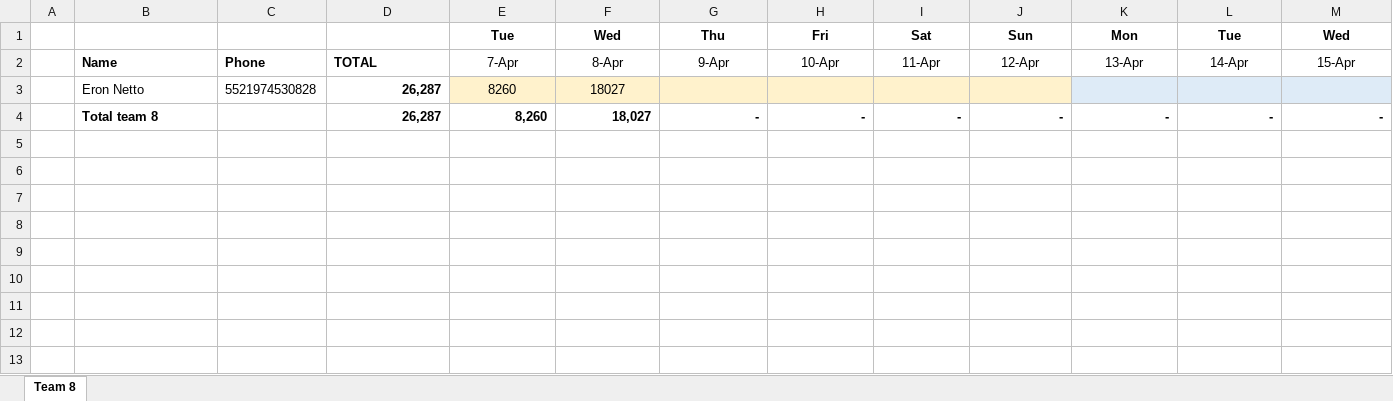
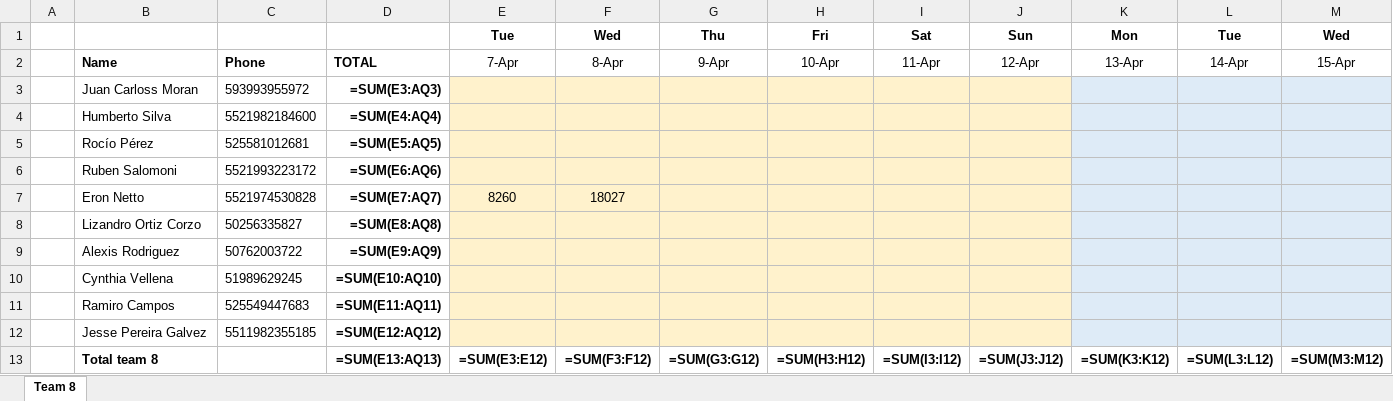
Before and after one commit to eronbfr/Team-8-STC-Nokia, an Excel workbook: step-tracking_Team8.xlsx, sheet Team 8, drawn as a sheet; only a part is shown; values as stored, in another font and other column widths than the file's, no borders; formulas without a stored value are shown as written; removed rows and columns are numbered as before the commit, all else as after; rows hold the shown columns only; the diff names each change by its address in the sheet, - before the commit and + after, or states it on an @@ line.

```diff
--- a/step-tracking_Team8.xlsx (sheet Team 8)
+++ b/step-tracking_Team8.xlsx (sheet Team 8)
+row 3:  | Juan Carloss Moran | 593993955972 | =SUM(E3:AQ3)
+row 4:  | Humberto Silva | 5521982184600 | =SUM(E4:AQ4)
+row 5:  | Rocío Pérez | 525581012681 | =SUM(E5:AQ5)
+row 6:  | Ruben Salomoni | 5521993223172 | =SUM(E6:AQ6)
-D7: 26,287
+D7: =SUM(E7:AQ7)
-row 4:  | Total team 8 |  | 26,287 | 8,260 | 18,027 | - | - | - | - | - | - | -
+row 8:  | Lizandro Ortiz Corzo | 50256335827 | =SUM(E8:AQ8)
+row 9:  | Alexis Rodriguez | 50762003722 | =SUM(E9:AQ9)
+row 10:  | Cynthia Vellena | 51989629245 | =SUM(E10:AQ10)
+row 11:  | Ramiro Campos | 525549447683 | =SUM(E11:AQ11)
+row 12:  | Jesse Pereira Galvez | 5511982355185 | =SUM(E12:AQ12)
+row 13:  | Total team 8 |  | =SUM(E13:AQ13) | =SUM(E3:E12) | =SUM(F3:F12) | =SUM(G3:G12) | =SUM(H3:H12) | =SUM(I3:I12) | =SUM(J3:J12) | =SUM(K3:K12) | =SUM(L3:L12) | =SUM(M3:M12)
```
Also changed, not shown: 1 other file.
